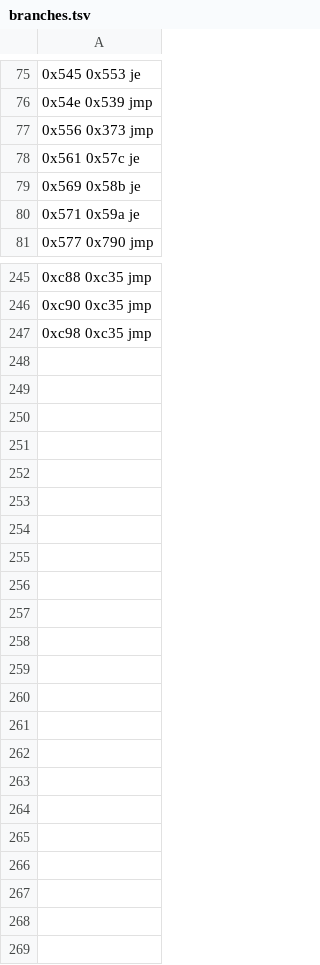
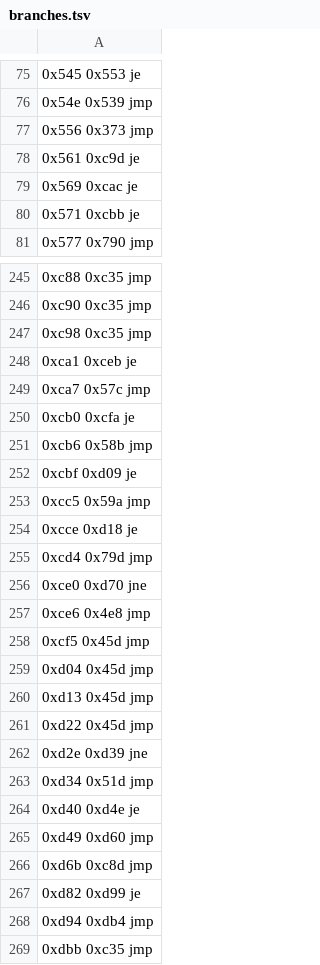
Before and after one commit to saxeum/asm-bootstrap, a TSV file: docs/branches.tsv, drawn as a sheet; only a part is shown, gaps mark what is left out; the diff covers the shown part only.

Commit message:
Wave 2d-12 PASS: rel32 branches — the last blocker for asm1.s is gone
Artifact: asm0a, 3524 bytes, sha ..., filesz 0xdc0.

A `.l` suffix selects the rel32 form (jmp.l, jz.l, jnz.l, jb.l); the short forms
are untouched, so all 15 existing fixtures still reproduce byte for byte.

  jmp.l -> e9 fb ff ff ff     jnz.l -> 0f 85 fa ff ff ff
  jz.l  -> 0f 84 fa ff ff ff  jb.l  -> 0f 82 fa ff ff ff
  jmp   -> eb fe (short, unchanged)
  src/rel32.s byte-identical to ref/rel32 (154 B), exits 3
  corpus 16/16; branch checker 269/269; selftest ok

Four defects and what found each:

1. foundchk tested bit 9 instead of bit 8, so jnz.l took the short path and
   emitted a working-looking `75 fe`. Found by comparing bytes against the
   intended form.
2. jz.l/jb.l put the '.' at index 2, not 3 — those mnemonics are two characters
   — so the suffix test looked at 'l' and fell through to the short block.
3. found_long clobbered rsi with the displacement, so rbx was never advanced past
   the label name and eolv rejected the leftover. Fixed with `mov rbx,rsi` first,
   exactly as the short path's fix-up does.
4. foundchk's jne targeted found_long+3, skipping the mov rbx,rsi that fix 3 had
   just added, because the displacement was bumped when prepending 3 bytes to a
   block whose start had not moved.

What made this wave work was procedure, not insight: the seven dispatcher
retargets went in one at a time, each decoded and followed by a corpus run (7/7),
after two earlier attempts failed by batching them; and when .l still failed, the
single recorded experiment (force foundchk to the short path) split the problem in
one run — jmp.l then assembled as `eb fe`, proving the long op blocks were reached
and putting the defect inside found_long rather than the shims.

README/encodings/SHAS updated; handover now records that nothing blocks asm1.s.

```diff
--- a/docs/branches.tsv
+++ b/docs/branches.tsv
@@ -77,5 +77,5 @@
 0x556 0x373 jmp
-0x561 0x57c je
-0x569 0x58b je
-0x571 0x59a je
+0x561 0xc9d je
+0x569 0xcac je
+0x571 0xcbb je
 0x577 0x790 jmp
@@ -247 +247,23 @@
 0xc98 0xc35 jmp
+0xca1 0xceb je
+0xca7 0x57c jmp
+0xcb0 0xcfa je
+0xcb6 0x58b jmp
+0xcbf 0xd09 je
+0xcc5 0x59a jmp
+0xcce 0xd18 je
+0xcd4 0x79d jmp
+0xce0 0xd70 jne
+0xce6 0x4e8 jmp
+0xcf5 0x45d jmp
+0xd04 0x45d jmp
+0xd13 0x45d jmp
+0xd22 0x45d jmp
+0xd2e 0xd39 jne
+0xd34 0x51d jmp
+0xd40 0xd4e je
+0xd49 0xd60 jmp
+0xd6b 0xc8d jmp
+0xd82 0xd99 je
+0xd94 0xdb4 jmp
+0xdbb 0xc35 jmp
```
Also changed, not shown: 4 edited cells elsewhere in this file, 7 other files.
